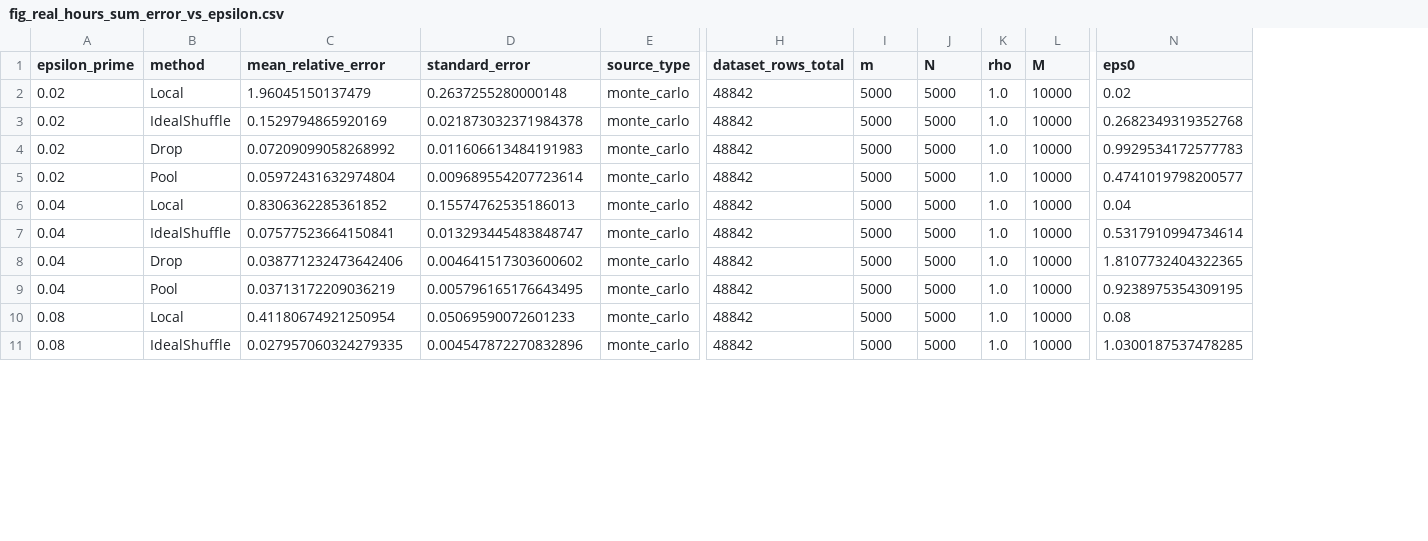
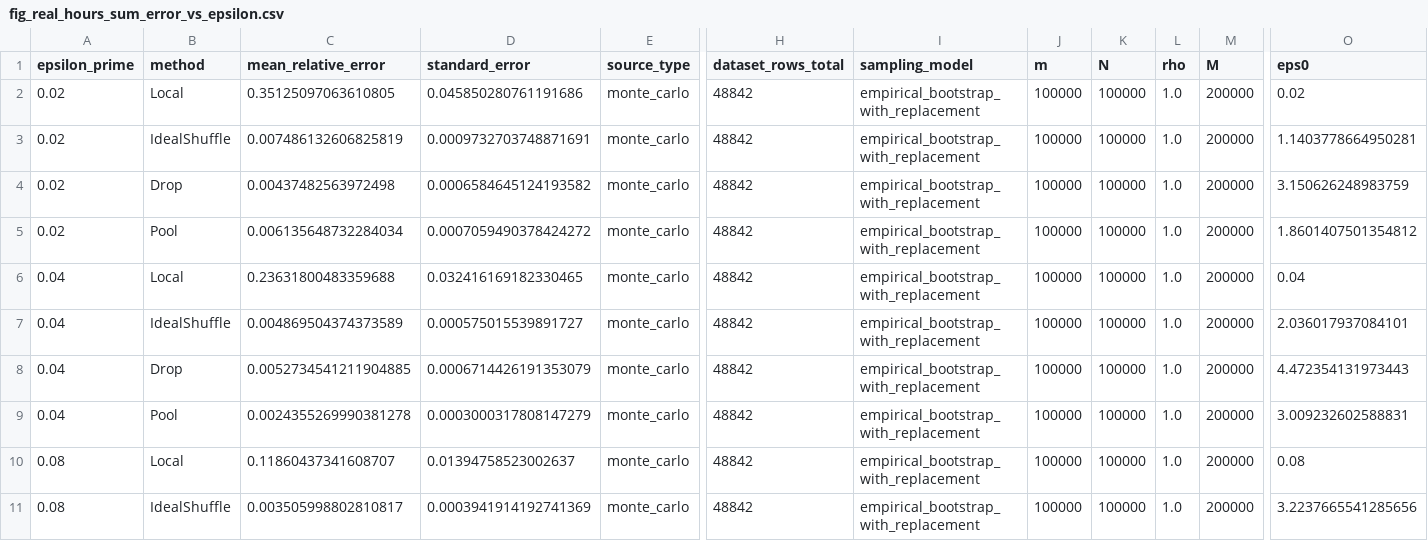
Before and after one commit to dongdongdoge/chafe, a CSV file: data/fig_real_hours_sum_error_vs_epsilon.csv, drawn as a sheet; only a part is shown, gaps mark what is left out; addresses are those after the commit; the diff covers the shown part only; the diff names each change by its address in the sheet, - before the commit and + after, or states it on an @@ line.

```diff
--- a/data/fig_real_hours_sum_error_vs_epsilon.csv
+++ b/data/fig_real_hours_sum_error_vs_epsilon.csv
+column I (sampling_model), rows 2-11: all empirical_bootstrap_with_replacement
-C2 (mean_relative_error): 1.96045150137479
+C2 (mean_relative_error): 0.35125097063610805
-D2 (standard_error): 0.2637255280000148
+D2 (standard_error): 0.045850280761191686
-J2:J11 (m): 5000
+J2:J11 (m): 100000
-K2:K11 (N): 5000
+K2:K11 (N): 100000
-M2:M11 (M): 10000
+M2:M11 (M): 200000
-C3 (mean_relative_error): 0.1529794865920169
+C3 (mean_relative_error): 0.007486132606825819
-D3 (standard_error): 0.021873032371984378
+D3 (standard_error): 0.0009732703748871691
-O3 (eps0): 0.2682349319352768
+O3 (eps0): 1.1403778664950281
-C4 (mean_relative_error): 0.07209099058268992
+C4 (mean_relative_error): 0.00437482563972498
-D4 (standard_error): 0.011606613484191983
+D4 (standard_error): 0.0006584645124193582
-O4 (eps0): 0.9929534172577783
+O4 (eps0): 3.150626248983759
-C5 (mean_relative_error): 0.05972431632974804
+C5 (mean_relative_error): 0.006135648732284034
-D5 (standard_error): 0.009689554207723614
+D5 (standard_error): 0.0007059490378424272
-O5 (eps0): 0.4741019798200577
+O5 (eps0): 1.8601407501354812
-C6 (mean_relative_error): 0.8306362285361852
+C6 (mean_relative_error): 0.23631800483359688
-D6 (standard_error): 0.15574762535186013
+D6 (standard_error): 0.032416169182330465
-C7 (mean_relative_error): 0.07577523664150841
+C7 (mean_relative_error): 0.004869504374373589
-D7 (standard_error): 0.013293445483848747
+D7 (standard_error): 0.000575015539891727
-O7 (eps0): 0.5317910994734614
+O7 (eps0): 2.036017937084101
-C8 (mean_relative_error): 0.038771232473642406
+C8 (mean_relative_error): 0.0052734541211904885
-D8 (standard_error): 0.004641517303600602
+D8 (standard_error): 0.0006714426191353079
-O8 (eps0): 1.8107732404322365
+O8 (eps0): 4.472354131973443
-C9 (mean_relative_error): 0.03713172209036219
+C9 (mean_relative_error): 0.0024355269990381278
-D9 (standard_error): 0.005796165176643495
+D9 (standard_error): 0.0003000317808147279
-O9 (eps0): 0.9238975354309195
+O9 (eps0): 3.009232602588831
-C10 (mean_relative_error): 0.41180674921250954
+C10 (mean_relative_error): 0.11860437341608707
-D10 (standard_error): 0.05069590072601233
+D10 (standard_error): 0.01394758523002637
-C11 (mean_relative_error): 0.027957060324279335
+C11 (mean_relative_error): 0.003505998802810817
-D11 (standard_error): 0.004547872270832896
+D11 (standard_error): 0.0003941914192741369
-O11 (eps0): 1.0300187537478285
+O11 (eps0): 3.2237665541285656
```
Also changed, not shown: 58 edited cells elsewhere in this file, data/fig_batch_gating_delay.csv, data/fig_dpf_scaling.csv, 31 other files.
